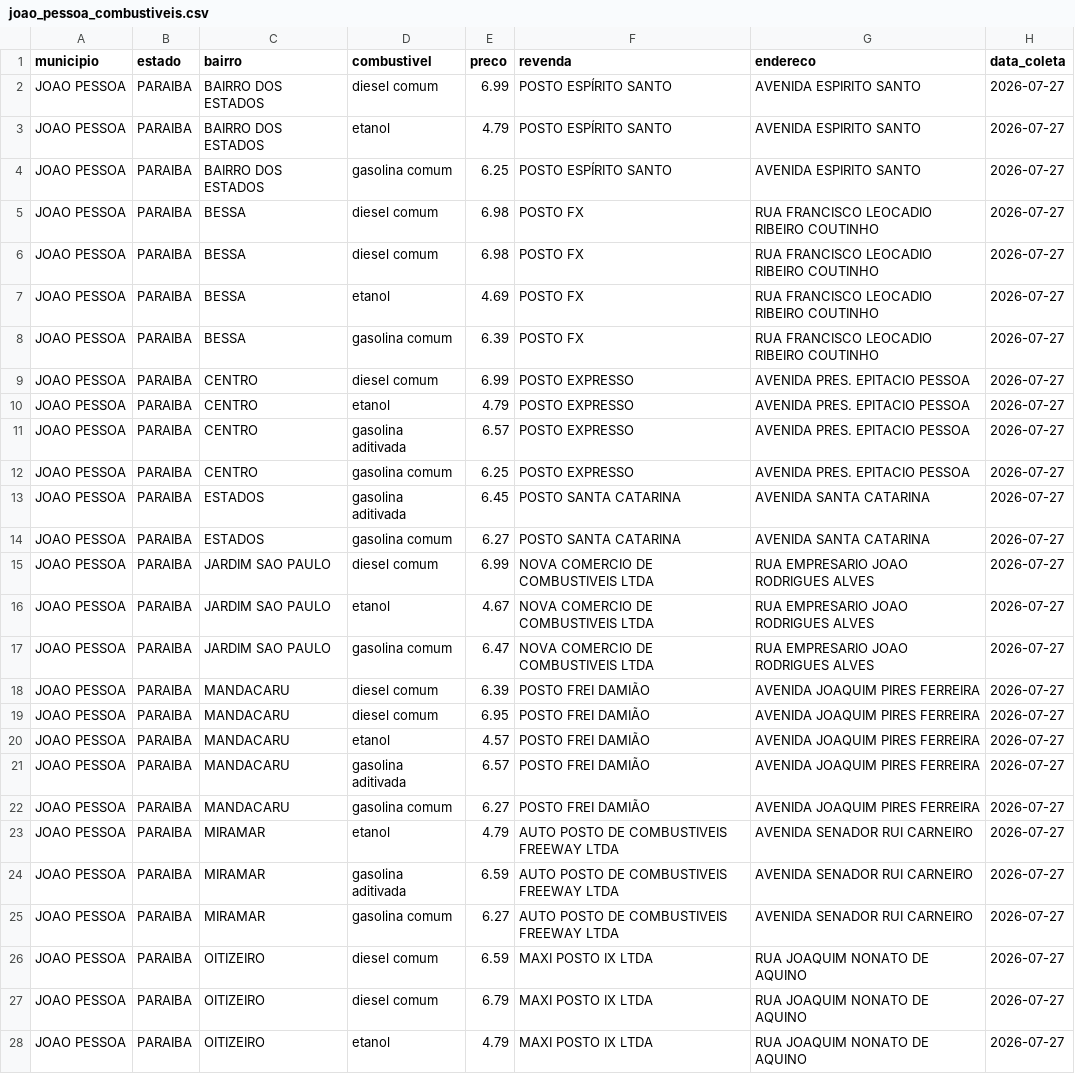
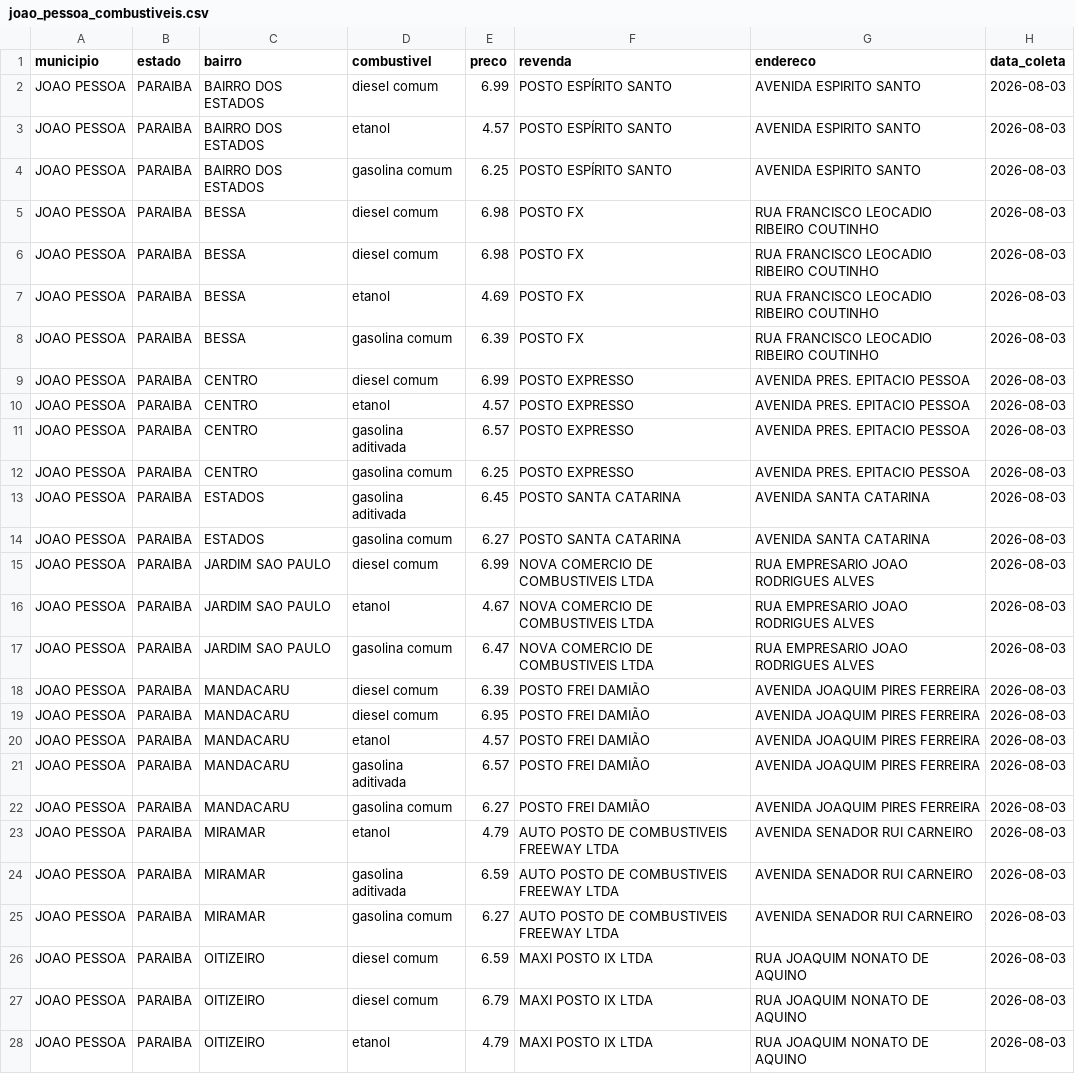
Before and after one commit to guibsonblg/gasolinajp, a CSV file: data/processed/joao_pessoa_combustiveis.csv, drawn as a sheet; only a part is shown; the diff covers the shown part only; the diff names each change by its address in the sheet, - before the commit and + after, or states it on an @@ line.

```diff
--- a/data/processed/joao_pessoa_combustiveis.csv
+++ b/data/processed/joao_pessoa_combustiveis.csv
-H2:H28 (data_coleta): 2026-07-27
+H2:H28 (data_coleta): 2026-08-03
-E3 (preco): 4.79
+E3 (preco): 4.57
-E10 (preco): 4.79
+E10 (preco): 4.57
```
Also changed, not shown: 38 edited cells elsewhere in this file, 1 other file.
